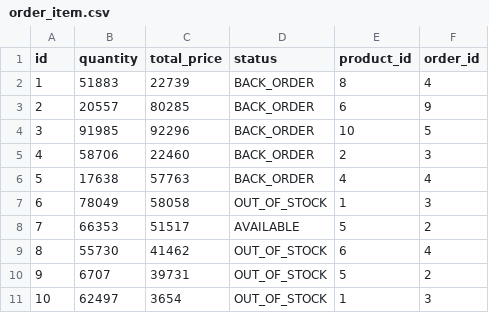
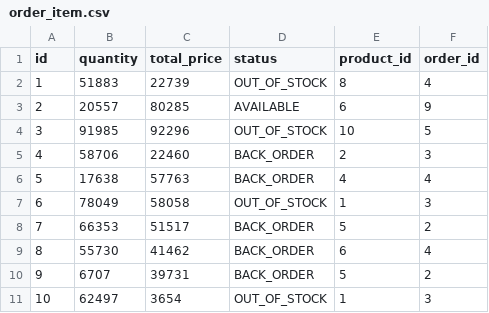
Before and after one commit to Mesqualito/example_jhipster_ecommerceapp, a CSV file: src/main/resources/config/liquibase/data/order_item.csv, drawn as a sheet.

```diff
--- a/src/main/resources/config/liquibase/data/order_item.csv
+++ b/src/main/resources/config/liquibase/data/order_item.csv
@@ -1,5 +1,5 @@
 id;quantity;total_price;status;product_id;order_id
-1;51883;22739;BACK_ORDER;8;4
-2;20557;80285;BACK_ORDER;6;9
-3;91985;92296;BACK_ORDER;10;5
+1;51883;22739;OUT_OF_STOCK;8;4
+2;20557;80285;AVAILABLE;6;9
+3;91985;92296;OUT_OF_STOCK;10;5
 4;58706;22460;BACK_ORDER;2;3
@@ -7,5 +7,5 @@ id;quantity;total_price;status;product_id;order_id
 6;78049;58058;OUT_OF_STOCK;1;3
-7;66353;51517;AVAILABLE;5;2
-8;55730;41462;OUT_OF_STOCK;6;4
-9;6707;39731;OUT_OF_STOCK;5;2
+7;66353;51517;BACK_ORDER;5;2
+8;55730;41462;BACK_ORDER;6;4
+9;6707;39731;BACK_ORDER;5;2
 10;62497;3654;OUT_OF_STOCK;1;3
```
Also changed, not shown: src/main/resources/config/liquibase/data/customer.csv, src/main/resources/config/liquibase/data/invoice.csv, 4 other files.
